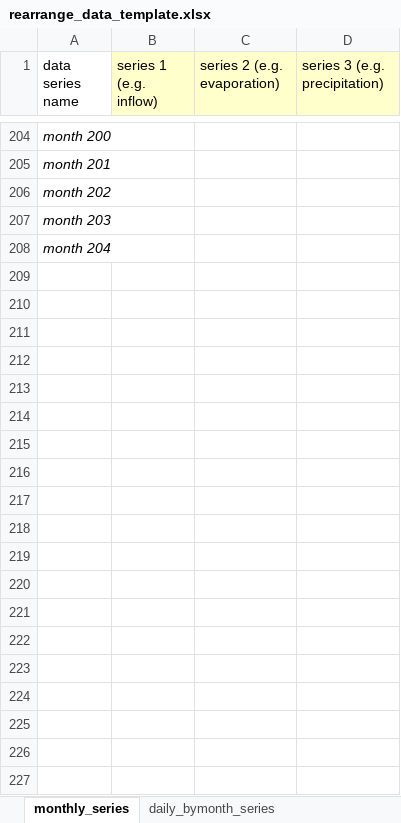
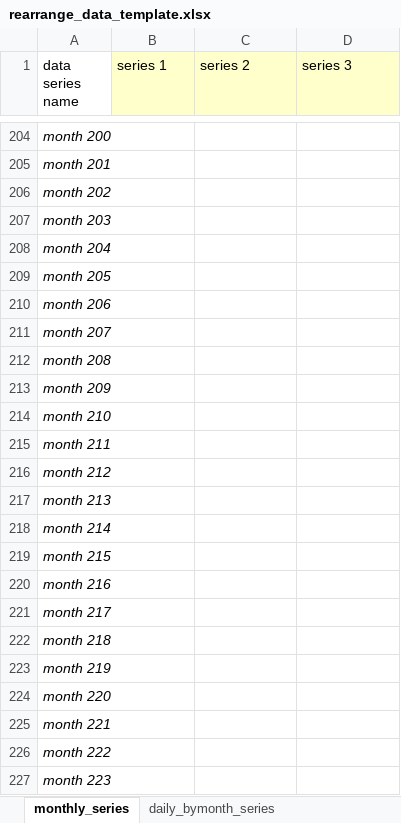
Before and after one commit to VUB-HYDR/REVUB, an Excel workbook: 3_Auxiliary_scripts/rearrange_data_template.xlsx, sheet monthly_series, drawn as a sheet; only a part is shown, gaps mark what is left out; values as stored, in another font and other column widths than the file's, no borders; the diff covers the shown part only; the diff names each change by its address in the sheet, - before the commit and + after, or states it on an @@ line.

```diff
--- a/3_Auxiliary_scripts/rearrange_data_template.xlsx (sheet monthly_series)
+++ b/3_Auxiliary_scripts/rearrange_data_template.xlsx (sheet monthly_series)
-B1: series 1 (e.g. inflow)
+B1: series 1
-C1: series 2 (e.g. evaporation)
+C1: series 2
-D1: series 3 (e.g. precipitation)
+D1: series 3
+row 209: month 205
+row 210: month 206
+row 211: month 207
+row 212: month 208
+row 213: month 209
+row 214: month 210
+row 215: month 211
+row 216: month 212
+row 217: month 213
+row 218: month 214
+row 219: month 215
+row 220: month 216
+row 221: month 217
+row 222: month 218
+row 223: month 219
+row 224: month 220
+row 225: month 221
+row 226: month 222
+row 227: month 223
```
Also changed, not shown: 89 added rows and 9 edited cells elsewhere in this sheet, sheet daily_bymonth_series, 2_REVUB_control_files/parameters_simulation.xlsx, 2_REVUB_control_files/plotting_settings.xlsx, 4 other files.
